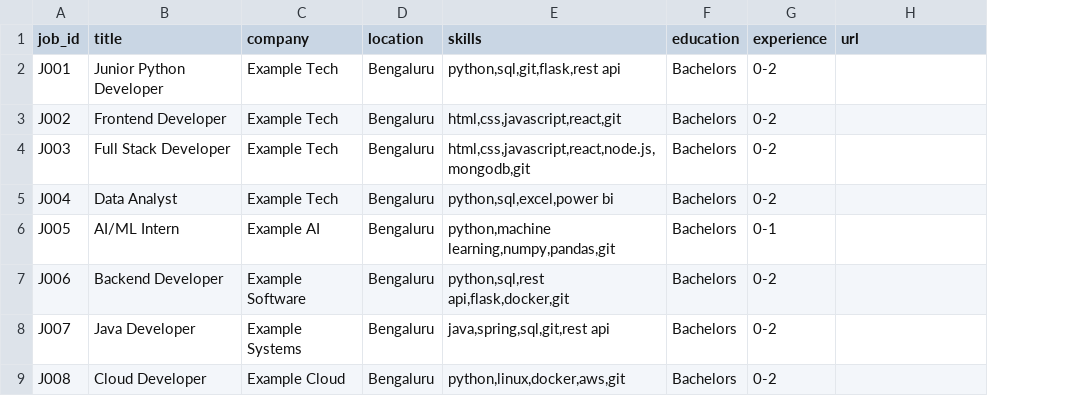
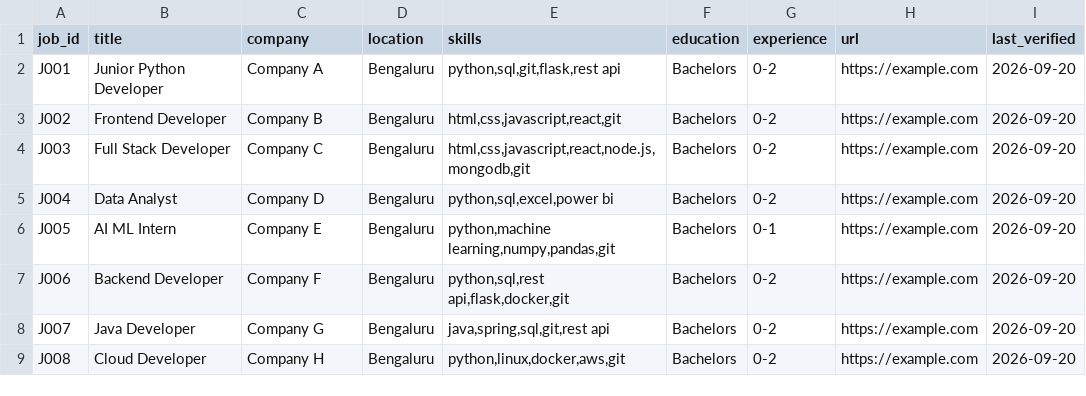
Before and after one commit to Manasave06/SkillGapJobAgent, a CSV file: data/jobs.csv, drawn as a sheet; the diff names each change by its address in the sheet, - before the commit and + after, or states it on an @@ line.

```diff
--- a/data/jobs.csv
+++ b/data/jobs.csv
+column I (last_verified), rows 2-9: all 2026-09-20
-C2 (company): Example Tech
+C2 (company): Company A
-H2:H9 (url): (empty)
+H2:H9 (url): https://example.com
-C3 (company): Example Tech
+C3 (company): Company B
-C4 (company): Example Tech
+C4 (company): Company C
-C5 (company): Example Tech
+C5 (company): Company D
-B6 (title): AI/ML Intern
+B6 (title): AI ML Intern
-C6 (company): Example AI
+C6 (company): Company E
-C7 (company): Example Software
+C7 (company): Company F
-C8 (company): Example Systems
+C8 (company): Company G
-C9 (company): Example Cloud
+C9 (company): Company H
```
Also changed, not shown: data/courses.csv, 6 other files.
